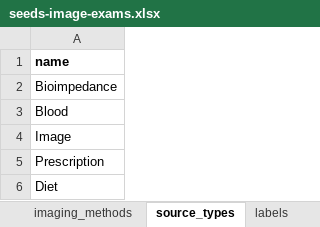
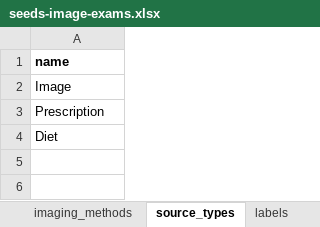
Before and after one commit to lucaszprado/smarthealth-demo-app, an Excel workbook: external-files/seed-files/seeds-image-exams.xlsx, sheet source_types, drawn as a sheet; values as stored, in another font and other column widths than the file's, no borders; the diff names each change by its address in the sheet, - before the commit and + after, or states it on an @@ line.

```diff
--- a/external-files/seed-files/seeds-image-exams.xlsx (sheet source_types)
+++ b/external-files/seed-files/seeds-image-exams.xlsx (sheet source_types)
-row 2: Bioimpedance
-row 3: Blood
```
Also changed, not shown: sheet label_relationships, 1 other file.
